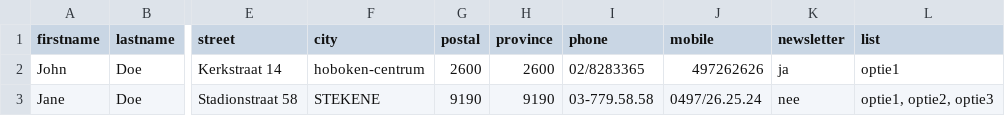
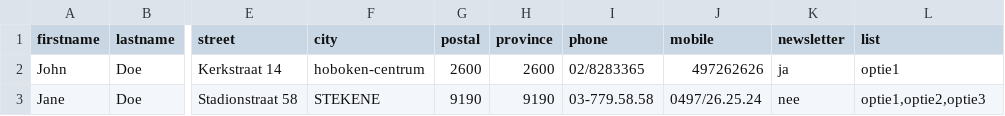
Before and after one commit to kewljuice/toolbox, a CSV file: converter/input/demo.csv, drawn as a sheet; only a part is shown, gaps mark what is left out; the diff names each change by its address in the sheet, - before the commit and + after, or states it on an @@ line.

```diff
--- a/converter/input/demo.csv
+++ b/converter/input/demo.csv
-L3 (list): optie1, optie2, optie3
+L3 (list): optie1,optie2,optie3
```
Also changed, not shown: 8 other files.
